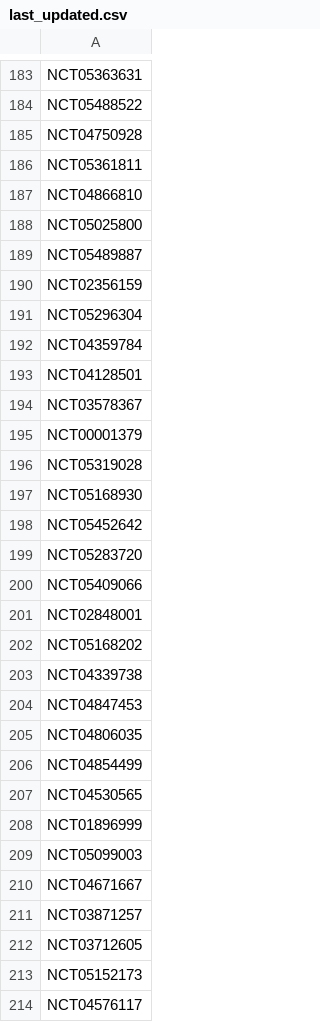
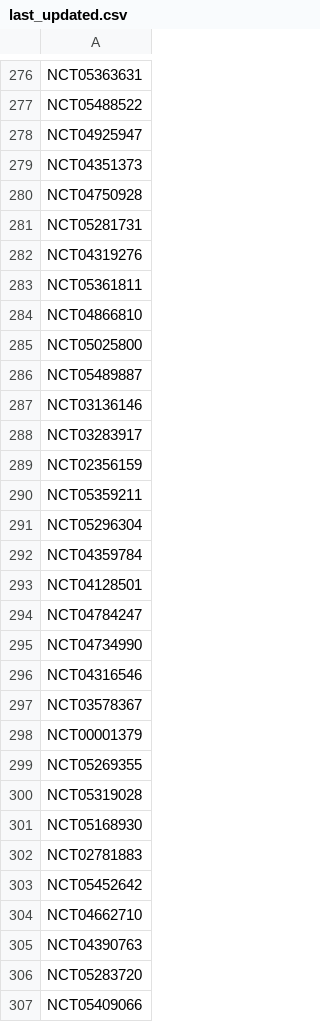
Before and after one commit to bbennett80/ClinicalTrials, a CSV file: update/last_updated.csv, drawn as a sheet; only a part is shown, gaps mark what is left out; the shorter side is filled out with more unchanged rows; the diff covers the shown part only.

```diff
--- a/update/last_updated.csv
+++ b/update/last_updated.csv
@@ -184,3 +277,7 @@ NCT05363631,
 NCT05488522,
+NCT04925947,
+NCT04351373,
 NCT04750928,
+NCT05281731,
+NCT04319276,
 NCT05361811,
@@ -189,3 +286,6 @@ NCT05025800,
 NCT05489887,
+NCT03136146,
+NCT03283917,
 NCT02356159,
+NCT05359211,
 NCT05296304,
@@ -193,7 +293,14 @@ NCT04359784,
 NCT04128501,
+NCT04784247,
+NCT04734990,
+NCT04316546,
 NCT03578367,
 NCT00001379,
+NCT05269355,
 NCT05319028,
 NCT05168930,
+NCT02781883,
 NCT05452642,
+NCT04662710,
+NCT04390763,
 NCT05283720,
```
Also changed, not shown: 109 added rows elsewhere in this file.
